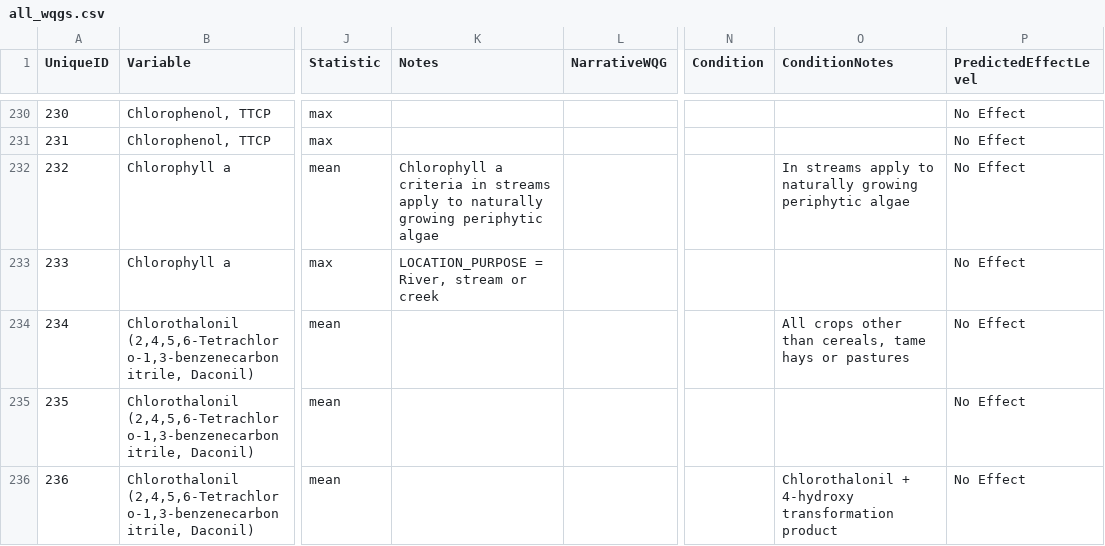
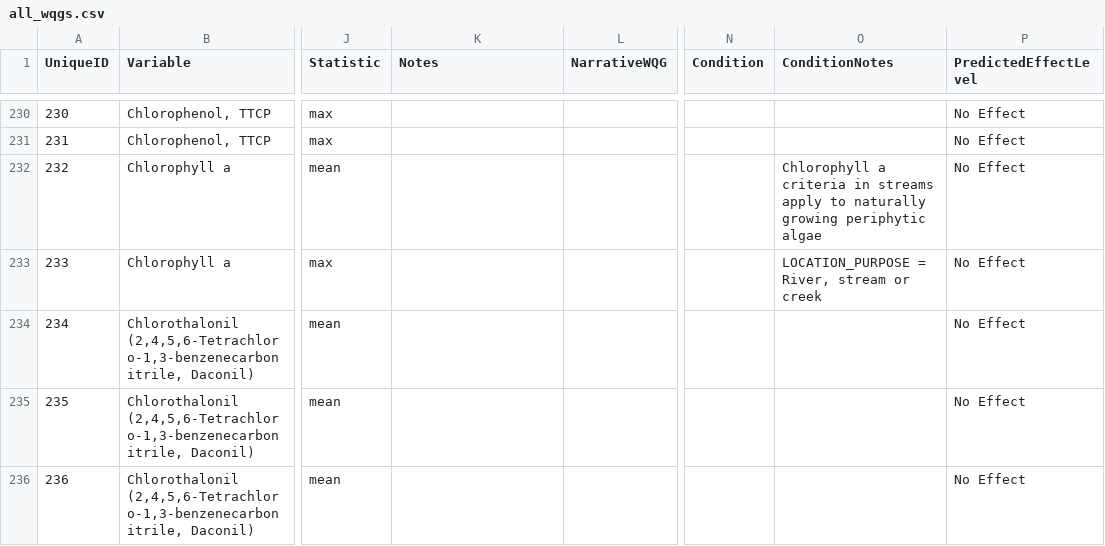
Before and after one commit to bcgov/wqg_data, a CSV file: all_wqgs.csv, drawn as a sheet; only a part is shown, gaps mark what is left out; the diff covers the shown part only; the diff names each change by its address in the sheet, - before the commit and + after, or states it on an @@ line.

Commit message:
Moved condition notes from notes column to condition - see #67

```diff
--- a/all_wqgs.csv
+++ b/all_wqgs.csv
-K232 (Notes): Chlorophyll a criteria in streams apply to naturally growing periphytic algae
+K232 (Notes): (empty)
-O232 (ConditionNotes): In streams apply…
+O232 (ConditionNotes): Chlorophyll a criteria in streams apply…
-K233 (Notes): LOCATION_PURPOSE = River, stream or creek
+K233 (Notes): (empty)
-O233 (ConditionNotes): (empty)
+O233 (ConditionNotes): LOCATION_PURPOSE = River, stream or creek
-O234 (ConditionNotes): All crops other than cereals, tame hays or pastures
+O234 (ConditionNotes): (empty)
-O236 (ConditionNotes): Chlorothalonil + 4-hydroxy transformation product
+O236 (ConditionNotes): (empty)
```
Also changed, not shown: 114 edited cells elsewhere in this file.
